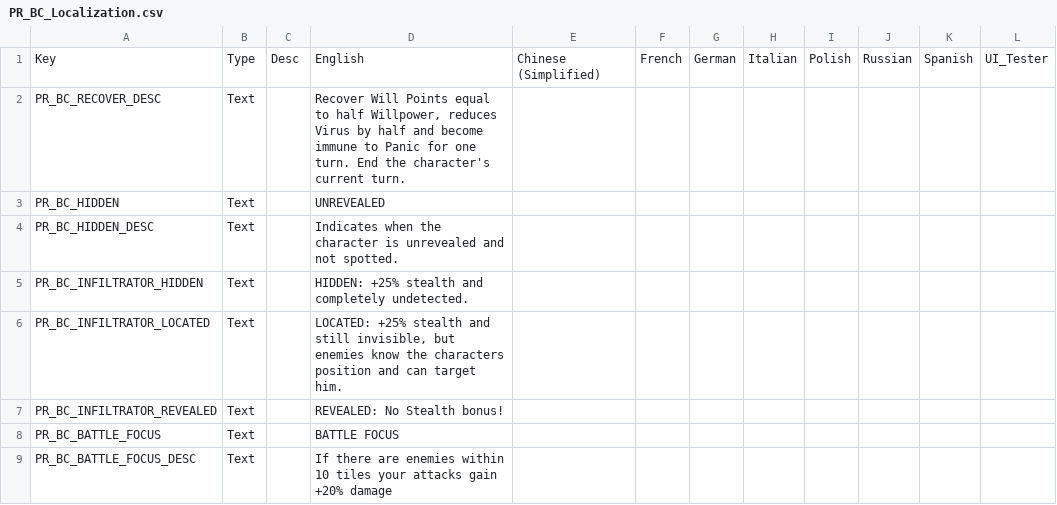
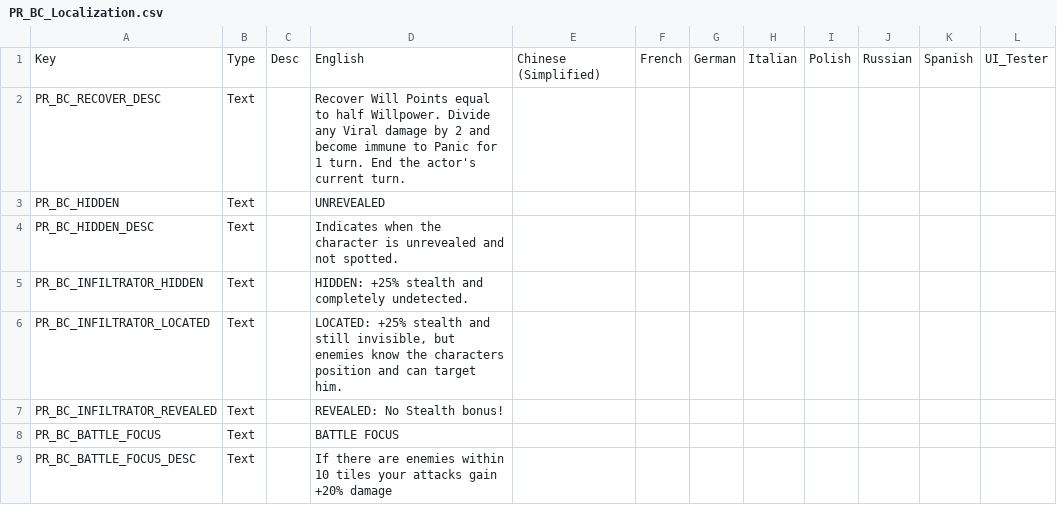
Before and after one commit to MadSkunky/PhoenixRising, a CSV file: BetterClasses/Assets/Localization/PR_BC_Localization.csv, drawn as a sheet; only a part is shown.

```diff
--- a/BetterClasses/Assets/Localization/PR_BC_Localization.csv
+++ b/BetterClasses/Assets/Localization/PR_BC_Localization.csv
@@ -1,3 +1,3 @@
 Key,Type,Desc,English,Chinese (Simplified),French,German,Italian,Polish,Russian,Spanish,UI_Tester
-PR_BC_RECOVER_DESC,Text,,"Recover Will Points equal to half Willpower, reduces Virus by half and become immune to Panic for one turn. End the character's current turn.",,,,,,,,
+PR_BC_RECOVER_DESC,Text,,"Recover Will Points equal to half Willpower. Divide any Viral damage by 2 and become immune to Panic for 1 turn. End the actor's current turn.",,,,,,,,
 PR_BC_HIDDEN,Text,,UNREVEALED,,,,,,,,
```
Also changed, not shown: 2 other files.
